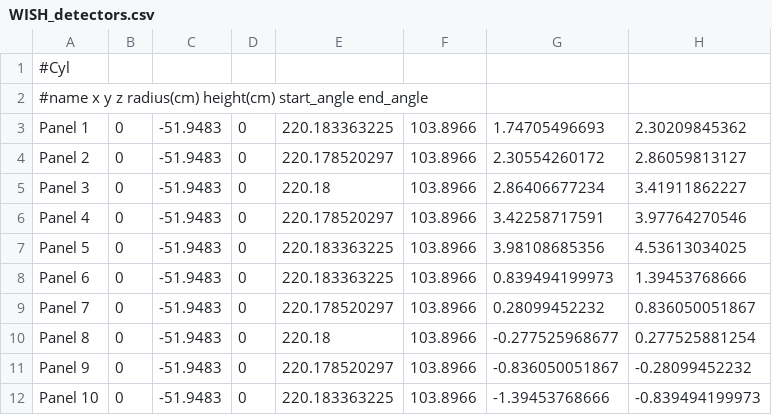
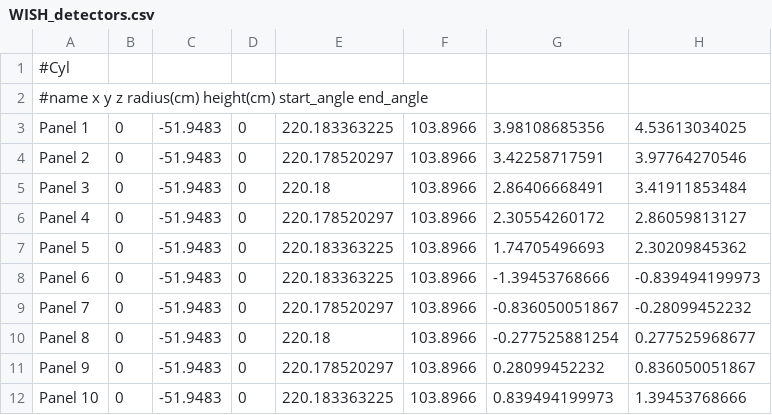
Before and after one commit to martyngigg/CrystalPlan, a CSV file: instruments/WISH_detectors.csv, drawn as a sheet.

Commit message:
Fix issues with instrument geometry

```diff
--- a/instruments/WISH_detectors.csv
+++ b/instruments/WISH_detectors.csv
@@ -2,11 +2,11 @@
 #name                      x           y           z                     radius(cm)            height(cm)            start_angle           end_angle
-Panel 1                  ,          0,   -51.9483,                    0,        220.183363225,             103.8966,        1.74705496693,        2.30209845362
-Panel 2                  ,          0,   -51.9483,                    0,        220.178520297,             103.8966,        2.30554260172,        2.86059813127
-Panel 3                  ,          0,   -51.9483,                    0,               220.18,             103.8966,        2.86406677234,        3.41911862227
-Panel 4                  ,          0,   -51.9483,                    0,        220.178520297,             103.8966,        3.42258717591,        3.97764270546
-Panel 5                  ,          0,   -51.9483,                    0,        220.183363225,             103.8966,        3.98108685356,        4.53613034025
-Panel 6                  ,          0,   -51.9483,                    0,        220.183363225,             103.8966,       0.839494199973,        1.39453768666
-Panel 7                  ,          0,   -51.9483,                    0,        220.178520297,             103.8966,        0.28099452232,       0.836050051867
-Panel 8                  ,          0,   -51.9483,                    0,               220.18,             103.8966,      -0.277525968677,       0.277525881254
-Panel 9                  ,          0,   -51.9483,                    0,        220.178520297,             103.8966,      -0.836050051867,       -0.28099452232
-Panel 10                 ,          0,   -51.9483,                    0,        220.183363225,             103.8966,       -1.39453768666,      -0.839494199973
+Panel 1                  ,          0,   -51.9483,                    0,        220.183363225,             103.8966,        3.98108685356,        4.53613034025
+Panel 2                  ,          0,   -51.9483,                    0,        220.178520297,             103.8966,        3.42258717591,        3.97764270546
+Panel 3                  ,          0,   -51.9483,                    0,               220.18,             103.8966,        2.86406668491,        3.41911853484
+Panel 4                  ,          0,   -51.9483,                    0,        220.178520297,             103.8966,        2.30554260172,        2.86059813127
+Panel 5                  ,          0,   -51.9483,                    0,        220.183363225,             103.8966,        1.74705496693,        2.30209845362
+Panel 6                  ,          0,   -51.9483,                    0,        220.183363225,             103.8966,       -1.39453768666,      -0.839494199973
+Panel 7                  ,          0,   -51.9483,                    0,        220.178520297,             103.8966,      -0.836050051867,       -0.28099452232
+Panel 8                  ,          0,   -51.9483,                    0,               220.18,             103.8966,      -0.277525881254,       0.277525968677
+Panel 9                  ,          0,   -51.9483,                    0,        220.178520297,             103.8966,        0.28099452232,       0.836050051867
+Panel 10                 ,          0,   -51.9483,                    0,        220.183363225,             103.8966,       0.839494199973,        1.39453768666
```
Also changed, not shown: 6 other files.
